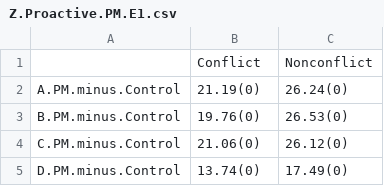
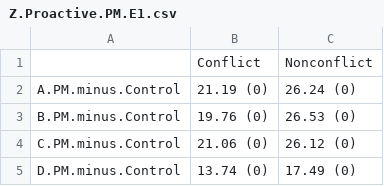
Before and after one commit to lukestrickland/DMCATC, a CSV file: analysis/Z.Proactive.PM.E1.csv, drawn as a sheet.

```diff
--- a/analysis/Z.Proactive.PM.E1.csv
+++ b/analysis/Z.Proactive.PM.E1.csv
@@ -1,5 +1,5 @@
 "","Conflict","Nonconflict"
-"A.PM.minus.Control","21.19(0)","26.24(0)"
-"B.PM.minus.Control","19.76(0)","26.53(0)"
-"C.PM.minus.Control","21.06(0)","26.12(0)"
-"D.PM.minus.Control","13.74(0)","17.49(0)"
+"A.PM.minus.Control","21.19 (0)","26.24 (0)"
+"B.PM.minus.Control","19.76 (0)","26.53 (0)"
+"C.PM.minus.Control","21.06 (0)","26.12 (0)"
+"D.PM.minus.Control","13.74 (0)","17.49 (0)"
```
Also changed, not shown: analysis/Z.Capacity.E1.csv, analysis/Z.Effort.TP.E1.csv, 37 other files.
